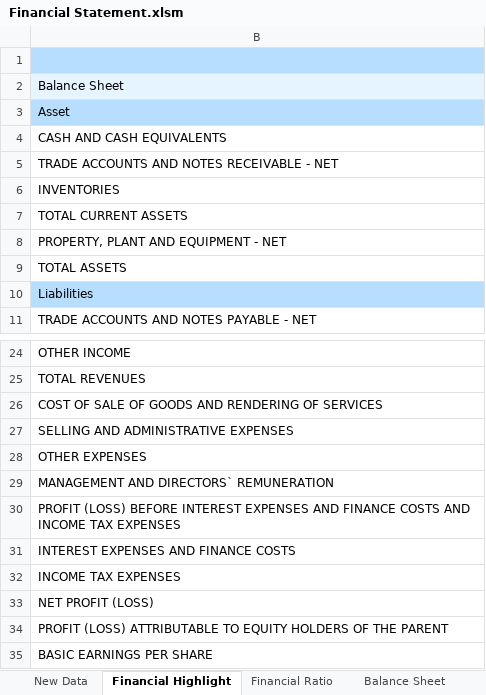
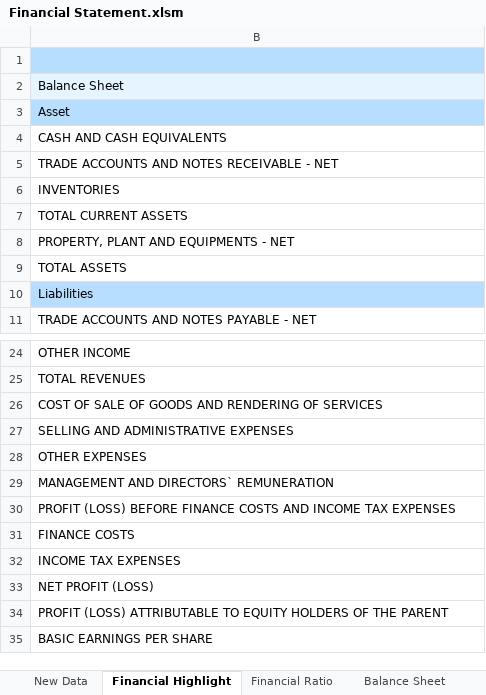
Before and after one commit to guhungry/guhungry, an Excel workbook: Excel/MyFinancialStatement/Template/Financial Statement.xlsm, sheet Financial Highlight, drawn as a sheet; only a part is shown, gaps mark what is left out; values as stored, in another font and other column widths than the file's, no borders; the diff names each change by its address in the sheet, - before the commit and + after, or states it on an @@ line.

Commit message:
[MyFinancialStatement] - Add Dupont Analysis Ratios (Resolves #3)

```diff
--- a/Excel/MyFinancialStatement/Template/Financial Statement.xlsm (sheet Financial Highlight)
+++ b/Excel/MyFinancialStatement/Template/Financial Statement.xlsm (sheet Financial Highlight)
-B8: PROPERTY, PLANT AND EQUIPMENT - NET
+B8: PROPERTY, PLANT AND EQUIPMENTS - NET
-B30: …(LOSS) BEFORE INTEREST EXPENSES AND FINANCE COSTS…
+B30: …(LOSS) BEFORE FINANCE COSTS…
-B31: INTEREST EXPENSES AND FINANCE COSTS
+B31: FINANCE COSTS
```
Also changed, not shown: sheet ItemLookup, sheet Financial Ratio, hidden cells, charts or pictures.
